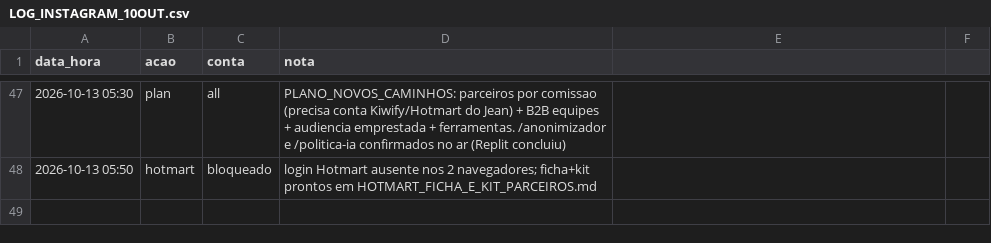
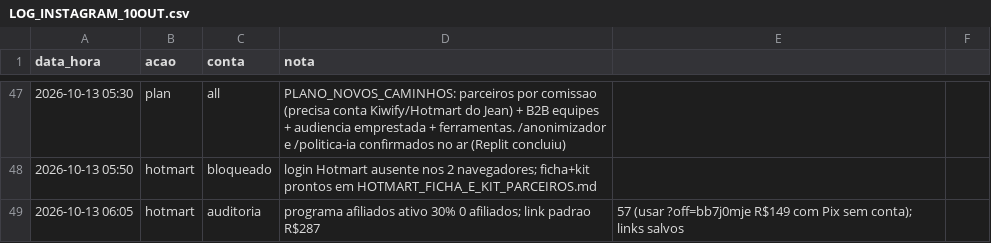
Before and after one commit to jphilippebandeira-cyber/astralix, a CSV file: growth_b2b/LOG_INSTAGRAM_10OUT.csv, drawn as a sheet; only a part is shown, gaps mark what is left out.

```diff
--- a/growth_b2b/LOG_INSTAGRAM_10OUT.csv
+++ b/growth_b2b/LOG_INSTAGRAM_10OUT.csv
@@ -48 +48,2 @@ data_hora,acao,conta,nota
 2026-10-13 05:50,hotmart,bloqueado,login Hotmart ausente nos 2 navegadores; ficha+kit prontos em HOTMART_FICHA_E_KIT_PARCEIROS.md
+2026-10-13 06:05,hotmart,auditoria,programa afiliados ativo 30% 0 afiliados; link padrao R$287,57 (usar ?off=bb7j0mje R$149 com Pix sem conta); links salvos
```
Also changed, not shown: 1 other file.
